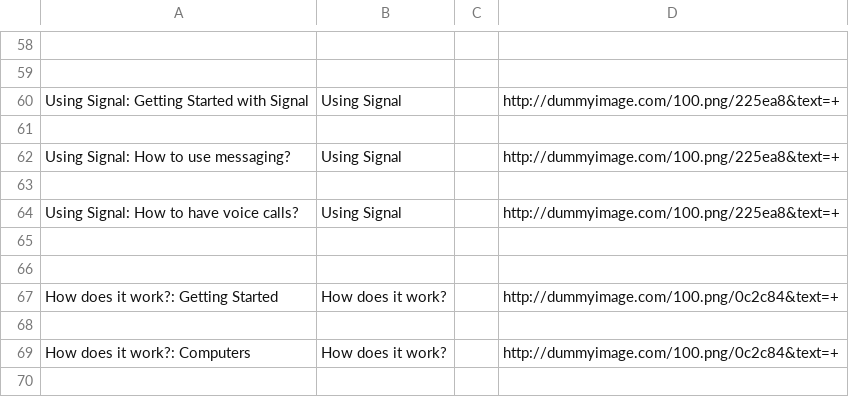
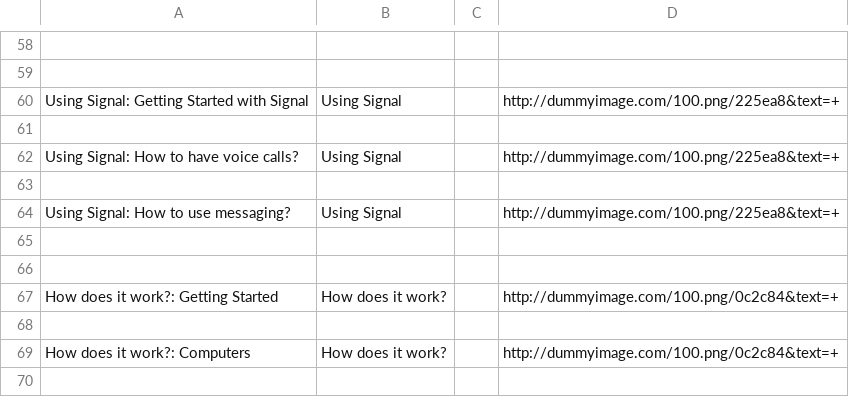
Before and after one commit to iilab/openmentoring-web, a CSV file: journo/elements.csv, drawn as a sheet; only a part is shown, gaps mark what is left out.

```diff
--- a/journo/elements.csv
+++ b/journo/elements.csv
@@ -61,5 +61,5 @@ Using Signal: Getting Started with Signal,Using Signal,,http://dummyimage.com/10
 
+Using Signal: How to have voice calls?,Using Signal,,http://dummyimage.com/100.png/225ea8&text=+
+
 Using Signal: How to use messaging?,Using Signal,,http://dummyimage.com/100.png/225ea8&text=+
-
-Using Signal: How to have voice calls?,Using Signal,,http://dummyimage.com/100.png/225ea8&text=+
 
```
Also changed, not shown: hrd/elements.csv, 49 other files.
